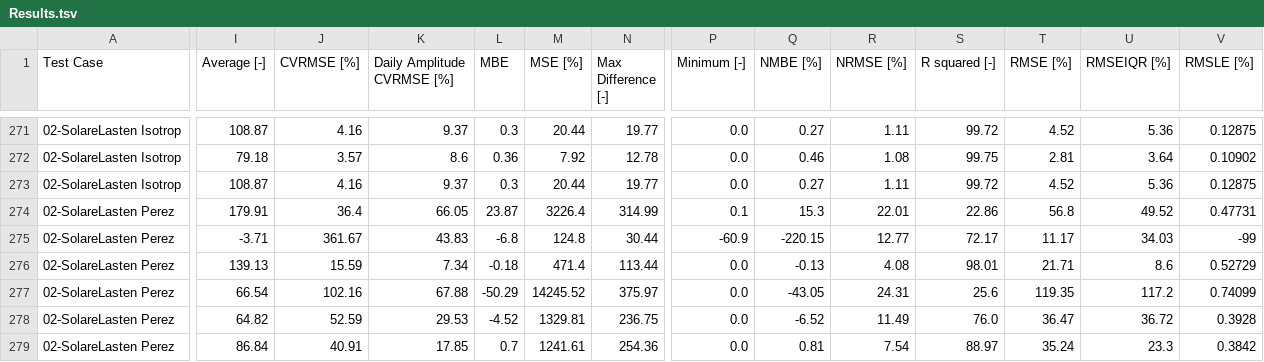
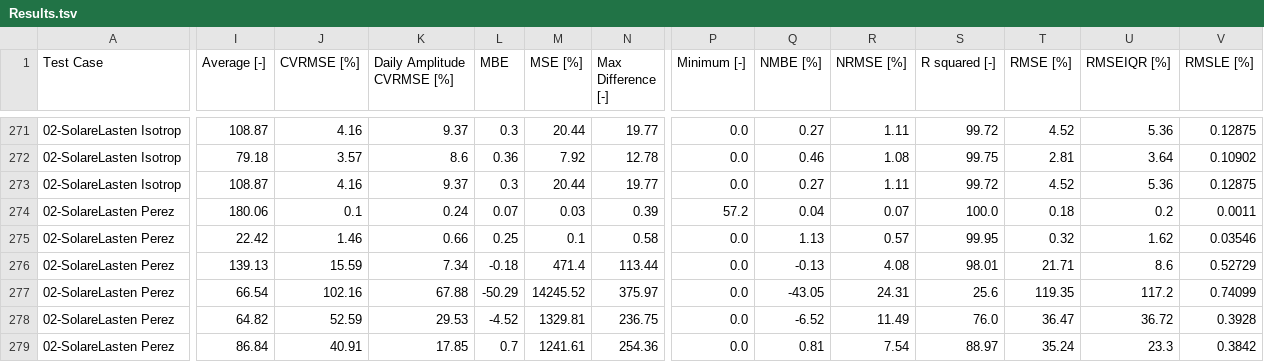
Before and after one commit to hirseboy/SimQuality-Dashboard, a TSV file: dash_data/Results.tsv, drawn as a sheet; only a part is shown, gaps mark what is left out; the diff covers the shown part only; the diff names each change by its address in the sheet, - before the commit and + after, or states it on an @@ line.

```diff
--- a/dash_data/Results.tsv
+++ b/dash_data/Results.tsv
-I274 (Average [-]): 179.91
+I274 (Average [-]): 180.06
-J274 (CVRMSE [%]): 36.4
+J274 (CVRMSE [%]): 0.1
-K274 (Daily Amplitude CVRMSE [%]): 66.05
+K274 (Daily Amplitude CVRMSE [%]): 0.24
-L274 (MBE): 23.87
+L274 (MBE): 0.07
-M274 (MSE [%]): 3226.4
+M274 (MSE [%]): 0.03
-N274 (Max Difference [-]): 314.99
+N274 (Max Difference [-]): 0.39
-P274 (Minimum [-]): 0.1
+P274 (Minimum [-]): 57.2
-Q274 (NMBE [%]): 15.3
+Q274 (NMBE [%]): 0.04
-R274 (NRMSE [%]): 22.01
+R274 (NRMSE [%]): 0.07
-S274 (R squared [-]): 22.86
+S274 (R squared [-]): 100.0
-T274 (RMSE [%]): 56.8
+T274 (RMSE [%]): 0.18
-U274 (RMSEIQR [%]): 49.52
+U274 (RMSEIQR [%]): 0.2
-V274 (RMSLE [%]): 0.47731
+V274 (RMSLE [%]): 0.0011
-I275 (Average [-]): -3.71
+I275 (Average [-]): 22.42
-J275 (CVRMSE [%]): 361.67
+J275 (CVRMSE [%]): 1.46
-K275 (Daily Amplitude CVRMSE [%]): 43.83
+K275 (Daily Amplitude CVRMSE [%]): 0.66
-L275 (MBE): -6.8
+L275 (MBE): 0.25
-M275 (MSE [%]): 124.8
+M275 (MSE [%]): 0.1
-N275 (Max Difference [-]): 30.44
+N275 (Max Difference [-]): 0.58
-P275 (Minimum [-]): -60.9
+P275 (Minimum [-]): 0.0
-Q275 (NMBE [%]): -220.15
+Q275 (NMBE [%]): 1.13
-R275 (NRMSE [%]): 12.77
+R275 (NRMSE [%]): 0.57
-S275 (R squared [-]): 72.17
+S275 (R squared [-]): 99.95
-T275 (RMSE [%]): 11.17
+T275 (RMSE [%]): 0.32
-U275 (RMSEIQR [%]): 34.03
+U275 (RMSEIQR [%]): 1.62
-V275 (RMSLE [%]): -99
+V275 (RMSLE [%]): 0.03546
```
Also changed, not shown: 169 edited cells elsewhere in this file, 3 other files.
